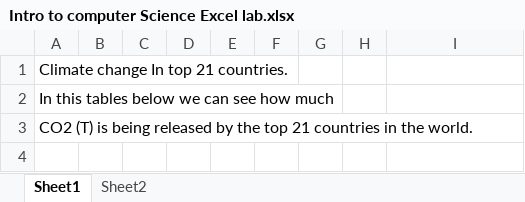
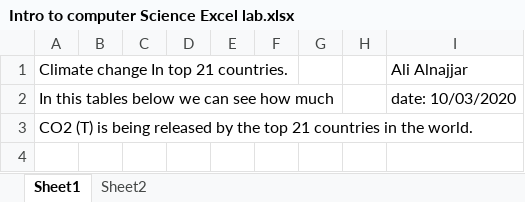
Before and after one commit to AliAlnajja/labExcel, an Excel workbook: Intro to computer Science Excel lab.xlsx, sheet Sheet1, drawn as a sheet; only a part is shown; values as stored, in another font and other column widths than the file's, no borders; table styles not drawn; the diff names each change by its address in the sheet, - before the commit and + after, or states it on an @@ line.

Commit message:
Intro to computer Science Excel lab.xlsx

```diff
--- a/Intro to computer Science Excel lab.xlsx (sheet Sheet1)
+++ b/Intro to computer Science Excel lab.xlsx (sheet Sheet1)
-I1: (empty)
+I1: Ali Alnajjar
-I2: (empty)
+I2: date: 10/03/2020
```
